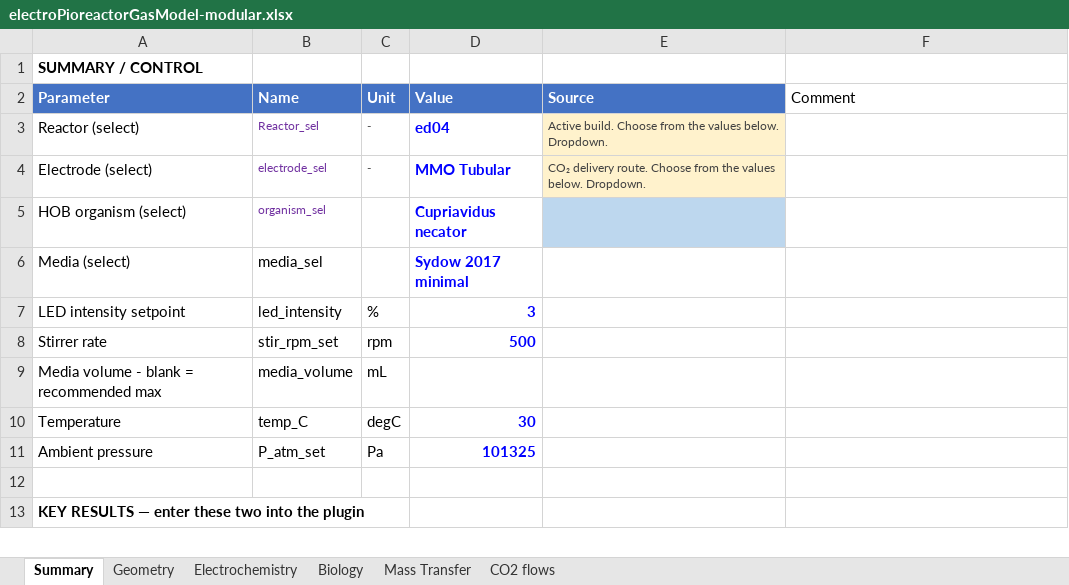
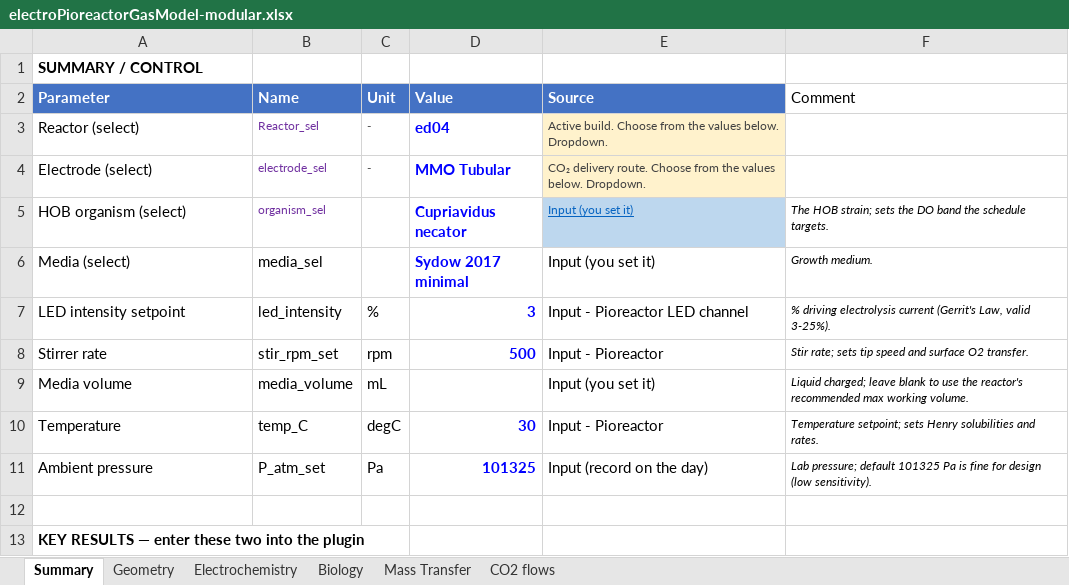
Before and after one commit to amy-bo/electroPioreactor, an Excel workbook: Media/electroPioreactorGasModel-modular.xlsx, sheet Summary, drawn as a sheet; only a part is shown; values as stored, in another font and other column widths than the file's, no borders; conditional formats not drawn; removed rows and columns are numbered as before the commit, all else as after; the diff names each change by its address in the sheet, - before the commit and + after, or states it on an @@ line.

```diff
--- a/Media/electroPioreactorGasModel-modular.xlsx (sheet Summary)
+++ b/Media/electroPioreactorGasModel-modular.xlsx (sheet Summary)
-E5:E6 (Source): (empty)
+E5:E6 (Source): Input (you set it)
-F5 (Comment): (empty)
+F5 (Comment): The HOB strain; sets the DO band the schedule targets.
-F6 (Comment): (empty)
+F6 (Comment): Growth medium.
-E7 (Source): (empty)
+E7 (Source): Input - Pioreactor LED channel
-F7 (Comment): (empty)
+F7 (Comment): % driving electrolysis current (Gerrit's Law, valid 3-25%).
-E8 (Source): (empty)
+E8 (Source): Input - Pioreactor
-F8 (Comment): (empty)
+F8 (Comment): Stir rate; sets tip speed and surface O2 transfer.
-row 9: Media volume - blank = recommended max | media_volume | mL
+row 9: Media volume | media_volume | mL |  | Input (you set it) | Liquid charged; leave blank to use the reactor's recommended max working volume.
-E10 (Source): (empty)
+E10 (Source): Input - Pioreactor
-F10 (Comment): (empty)
+F10 (Comment): Temperature setpoint; sets Henry solubilities and rates.
-E11 (Source): (empty)
+E11 (Source): Input (record on the day)
-F11 (Comment): (empty)
+F11 (Comment): Lab pressure; default 101325 Pa is fine for design (low sensitivity).
```
Also changed, not shown: sheet Mass Transfer, sheet Geometry, sheet Electrochemistry, sheet Biology, sheet CO2 flows.
